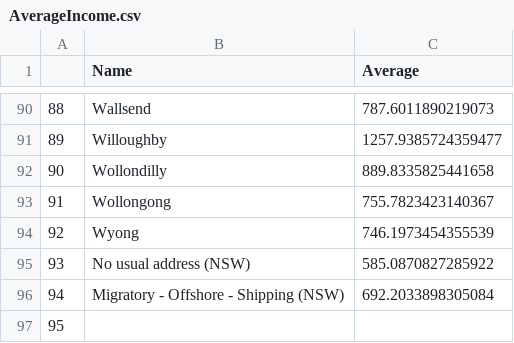
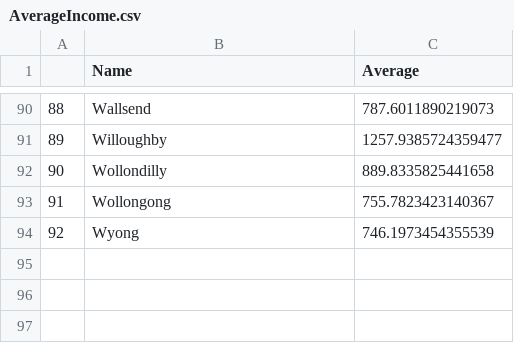
Before and after one commit to garyliu427/data-science-project-2019, a CSV file: Clean Data/AverageIncome.csv, drawn as a sheet; only a part is shown, gaps mark what is left out.

Commit message:
finished cleaned data

```diff
--- a/Clean Data/AverageIncome.csv
+++ b/Clean Data/AverageIncome.csv
@@ -94,4 +94 @@
 92,Wyong,746.1973454355539
-93,No usual address (NSW),585.0870827285922
-94,Migratory - Offshore - Shipping (NSW),692.2033898305084
-95,,
```
Also changed, not shown: Clean Data/CleanAncestry.csv, 1 other file.
